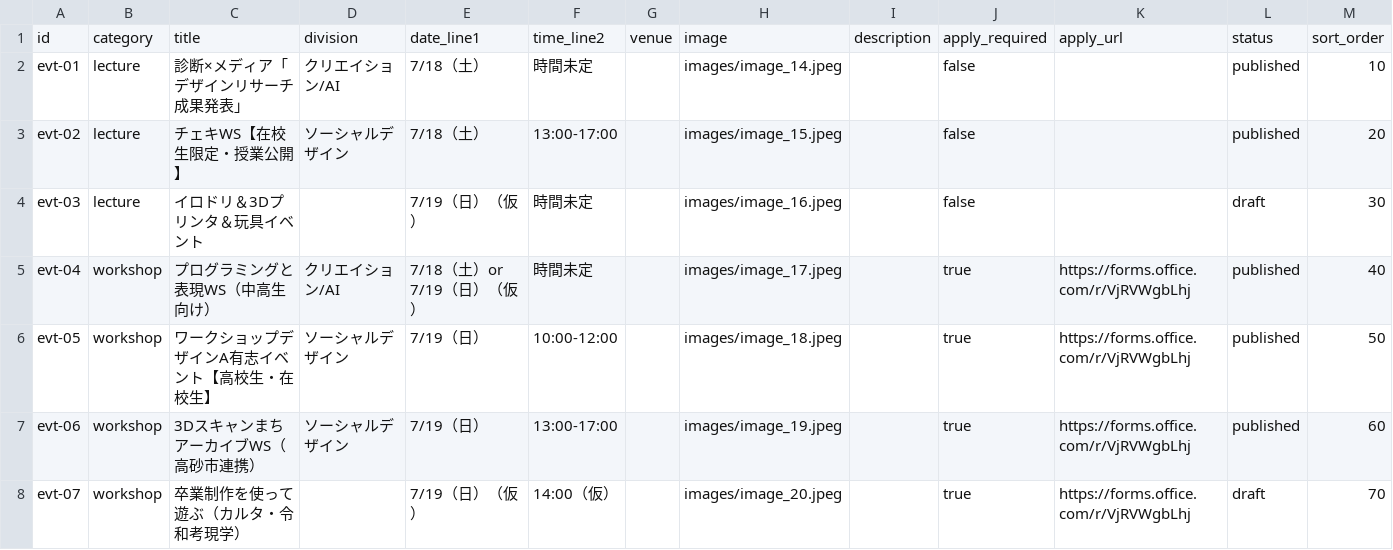
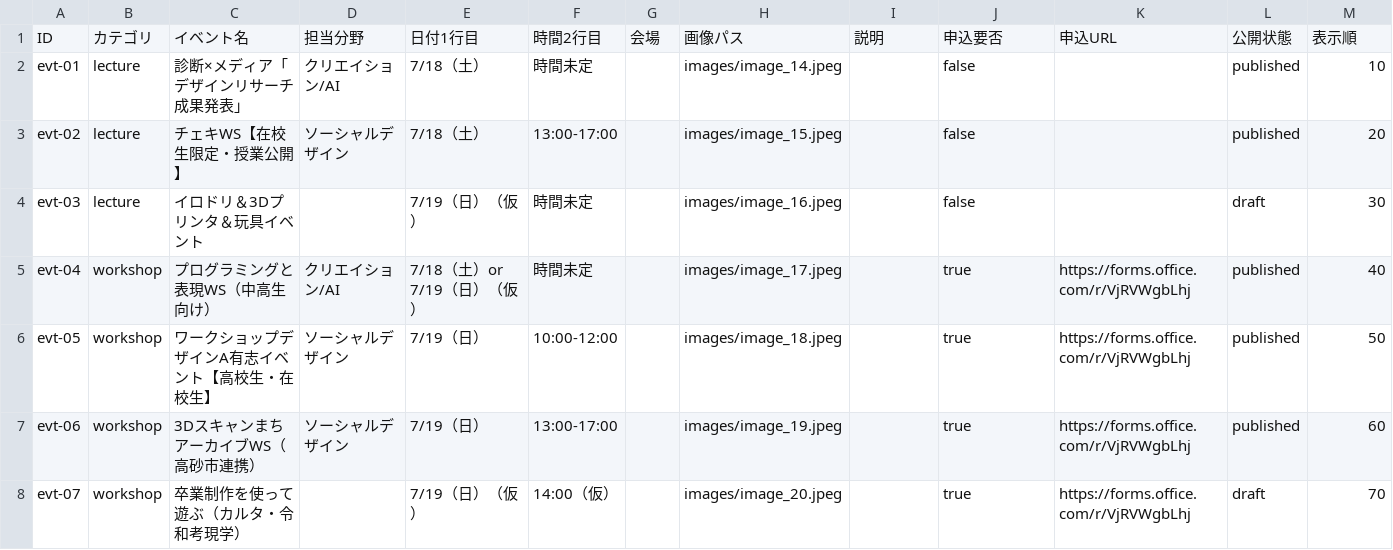
Before and after one commit to kwu-cms/machinaka-campus-2026, a CSV file: 2026-04-26/events_template.csv, drawn as a sheet; only a part is shown; removed rows and columns are numbered as before the commit, all else as after; the diff names each change by its address in the sheet, - before the commit and + after, or states it on an @@ line.

```diff
--- a/2026-04-26/events_template.csv
+++ b/2026-04-26/events_template.csv
-row 1: id | category | title | division | date_line1 | time_line2 | venue | image | description | apply_required | apply_url | status | sort_order
+row 1: ID | カテゴリ | イベント名 | 担当分野 | 日付1行目 | 時間2行目 | 会場 | 画像パス | 説明 | 申込要否 | 申込URL | 公開状態 | 表示順
```
Also changed, not shown: 14 other files.
